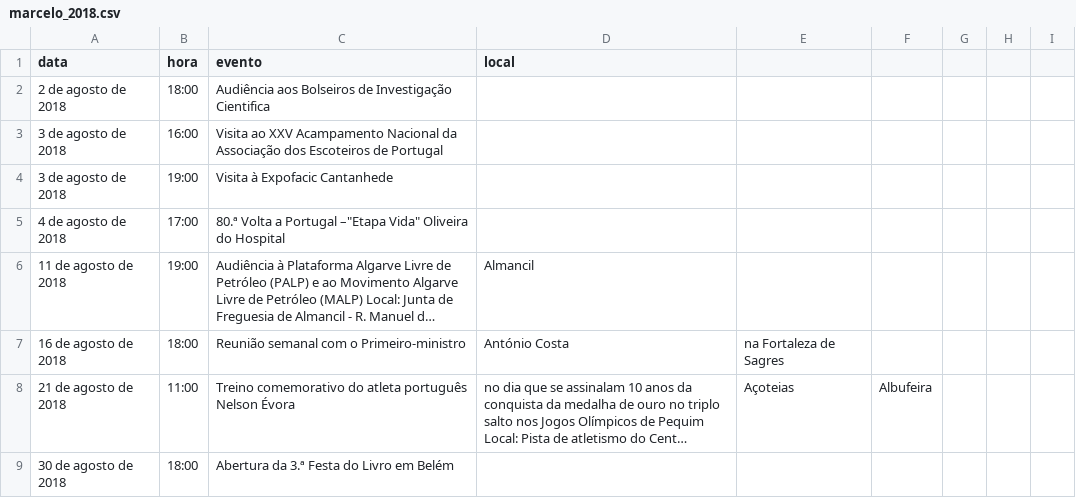
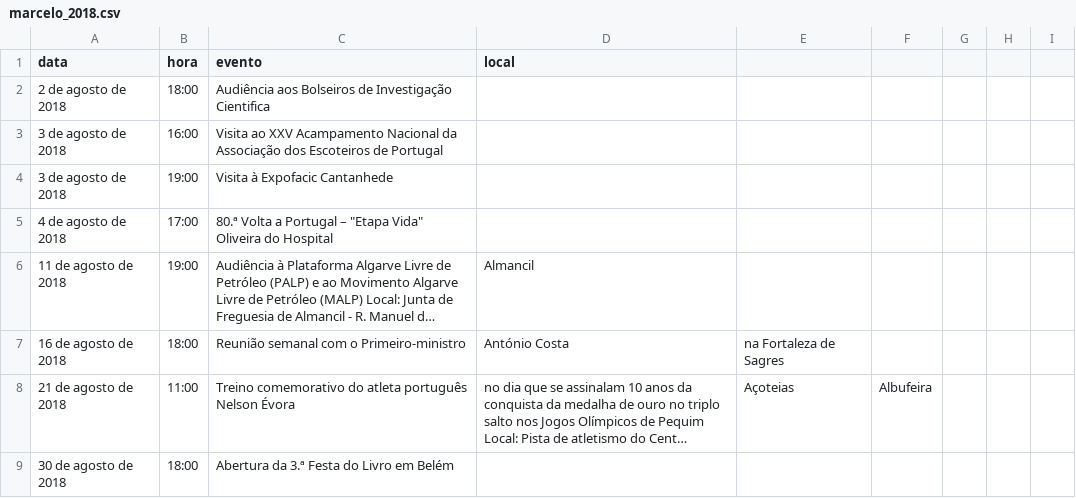
Before and after one commit to andrebravoferreira/agenda_presidencia_republica, a CSV file: marcelo_2018.csv, drawn as a sheet; only a part is shown; long unchanged cells end in …; the diff names each change by its address in the sheet, - before the commit and + after, or states it on an @@ line.

Commit message:
Updated Marcelo for 2018

```diff
--- a/marcelo_2018.csv
+++ b/marcelo_2018.csv
-C5 (evento): …a Portugal –"Etapa Vida" Oliveira…
+C5 (evento): …a Portugal – "Etapa Vida" Oliveira…
```
